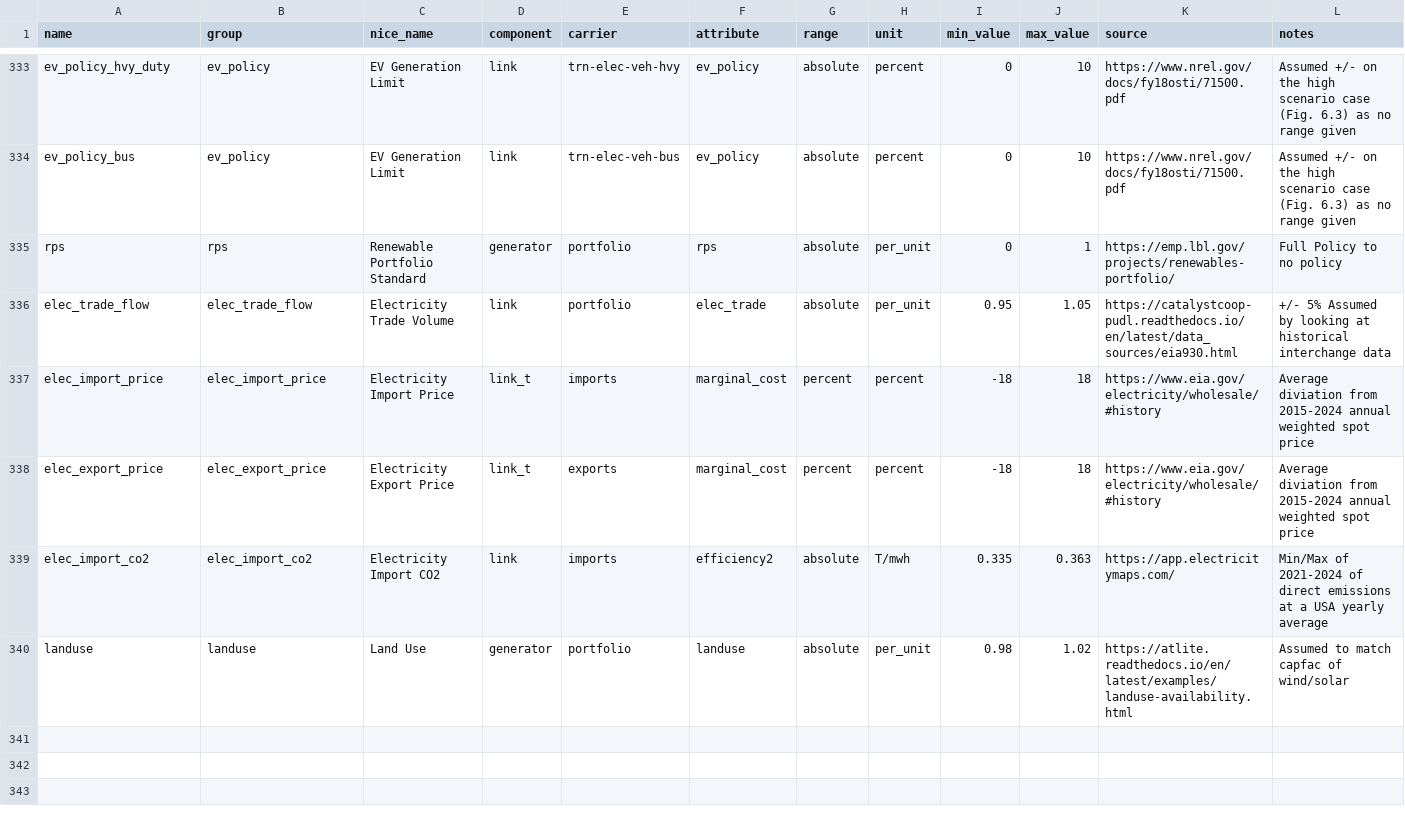
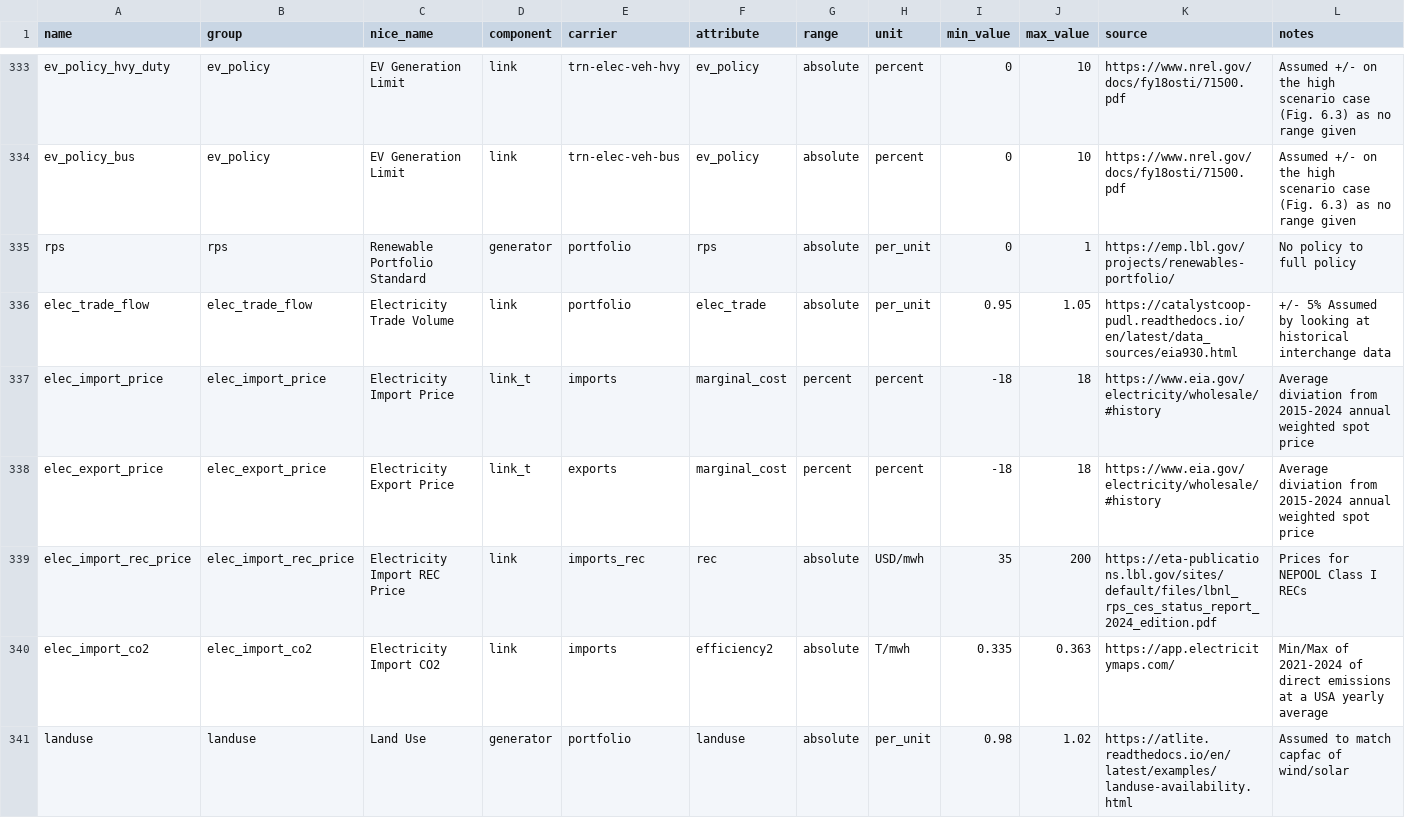
Before and after one commit to DeltaE/pypsa-gsa, a CSV file: config/parameters.csv, drawn as a sheet; only a part is shown, gaps mark what is left out.

```diff
--- a/config/parameters.csv
+++ b/config/parameters.csv
@@ -334,3 +334,3 @@ ev_policy_hvy_duty,ev_policy,EV Generation Limit,link,trn-elec-veh-hvy,ev_policy
 ev_policy_bus,ev_policy,EV Generation Limit,link,trn-elec-veh-bus,ev_policy,absolute,percent,0,10,https://www.nrel.gov/docs/fy18osti/71500.pdf,Assumed +/- on the high scenario case (Fig. 6.3) as no range given
-rps,rps,Renewable Portfolio Standard,generator,portfolio,rps,absolute,per_unit,0,1,https://emp.lbl.gov/projects/renewables-portfolio/,Full Policy to no policy
+rps,rps,Renewable Portfolio Standard,generator,portfolio,rps,absolute,per_unit,0,1,https://emp.lbl.gov/projects/renewables-portfolio/,No policy to full policy
 elec_trade_flow,elec_trade_flow,Electricity Trade Volume,link,portfolio,elec_trade,absolute,per_unit,0.95,1.05,https://catalystcoop-pudl.readthedocs.io/en/latest/data_sources/eia930.html,+/- 5% Assumed by looking at historical interchange data
@@ -338,2 +338,3 @@ elec_import_price,elec_import_price,Electricity Import Price,link_t,imports,marg
 elec_export_price,elec_export_price,Electricity Export Price,link_t,exports,marginal_cost,percent,percent,-18,18,https://www.eia.gov/electricity/wholesale/#history,Average diviation from 2015-2024 annual weighted spot price
+elec_import_rec_price,elec_import_rec_price,Electricity Import REC Price,link,imports_rec,rec,absolute,USD/mwh,35,200,https://eta-publications.lbl.gov/sites/default/files/lbnl_rps_ces_status_report_2024_edition.pdf,Prices for NEPOOL Class I RECs
 elec_import_co2,elec_import_co2,Electricity Import CO2,link,imports,efficiency2,absolute,T/mwh,0.335,0.363,https://app.electricitymaps.com/,Min/Max of 2021-2024 of direct emissions at a USA yearly average
```
Also changed, not shown: resources/interchanges/state_interchange_data.csv, 6 other files.
